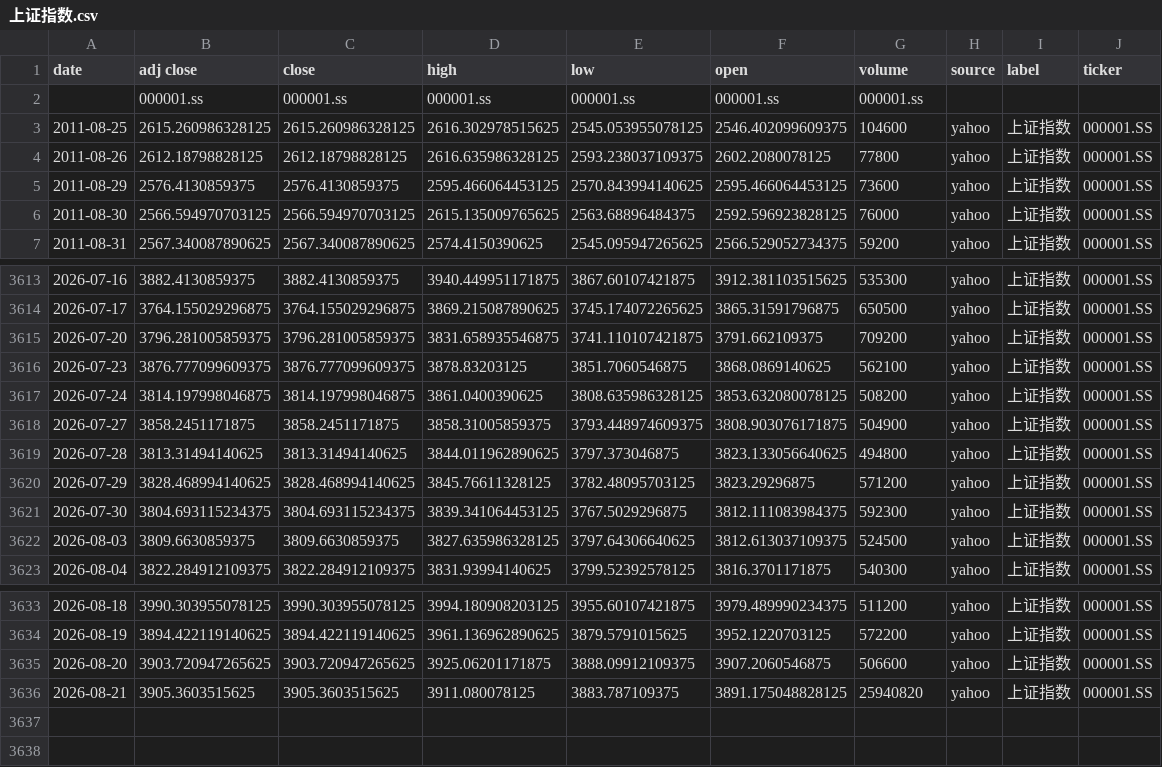
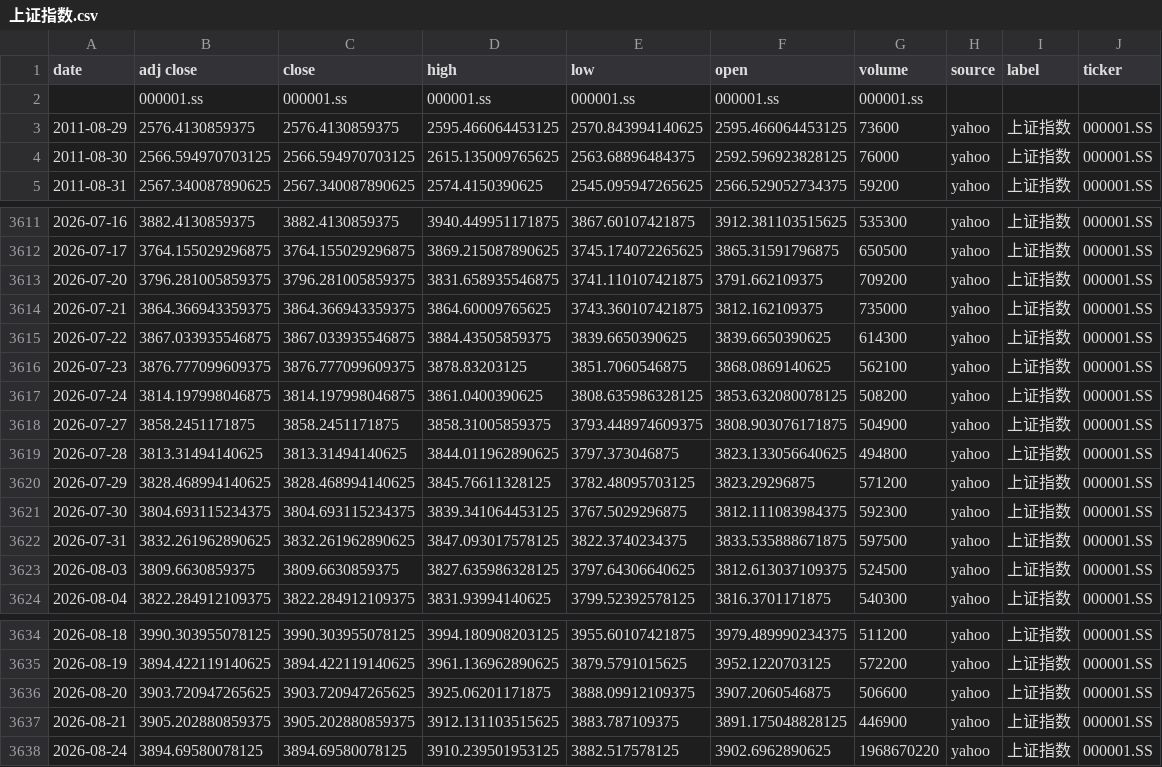
Before and after one commit to zid036116-ship-it/-10.16, a CSV file: docs/indices/上证指数.csv, drawn as a sheet; only a part is shown, gaps mark what is left out.

```diff
--- a/docs/indices/上证指数.csv
+++ b/docs/indices/上证指数.csv
@@ -2,4 +2,2 @@
 ,000001.ss,000001.ss,000001.ss,000001.ss,000001.ss,000001.ss,,,
-2011-08-25,2615.260986328125,2615.260986328125,2616.302978515625,2545.053955078125,2546.402099609375,104600,yahoo,上证指数,000001.SS
-2011-08-26,2612.18798828125,2612.18798828125,2616.635986328125,2593.238037109375,2602.2080078125,77800,yahoo,上证指数,000001.SS
 2011-08-29,2576.4130859375,2576.4130859375,2595.466064453125,2570.843994140625,2595.466064453125,73600,yahoo,上证指数,000001.SS
@@ -3615,2 +3613,4 @@
 2026-07-20,3796.281005859375,3796.281005859375,3831.658935546875,3741.110107421875,3791.662109375,709200,yahoo,上证指数,000001.SS
+2026-07-21,3864.366943359375,3864.366943359375,3864.60009765625,3743.360107421875,3812.162109375,735000,yahoo,上证指数,000001.SS
+2026-07-22,3867.033935546875,3867.033935546875,3884.43505859375,3839.6650390625,3839.6650390625,614300,yahoo,上证指数,000001.SS
 2026-07-23,3876.777099609375,3876.777099609375,3878.83203125,3851.7060546875,3868.0869140625,562100,yahoo,上证指数,000001.SS
@@ -3621,2 +3621,3 @@
 2026-07-30,3804.693115234375,3804.693115234375,3839.341064453125,3767.5029296875,3812.111083984375,592300,yahoo,上证指数,000001.SS
+2026-07-31,3832.261962890625,3832.261962890625,3847.093017578125,3822.3740234375,3833.535888671875,597500,yahoo,上证指数,000001.SS
 2026-08-03,3809.6630859375,3809.6630859375,3827.635986328125,3797.64306640625,3812.613037109375,524500,yahoo,上证指数,000001.SS
@@ -3635,2 +3636,3 @@
 2026-08-20,3903.720947265625,3903.720947265625,3925.06201171875,3888.09912109375,3907.2060546875,506600,yahoo,上证指数,000001.SS
-2026-08-21,3905.3603515625,3905.3603515625,3911.080078125,3883.787109375,3891.175048828125,25940820,yahoo,上证指数,000001.SS
+2026-08-21,3905.202880859375,3905.202880859375,3912.131103515625,3883.787109375,3891.175048828125,446900,yahoo,上证指数,000001.SS
+2026-08-24,3894.69580078125,3894.69580078125,3910.239501953125,3882.517578125,3902.6962890625,1968670220,yahoo,上证指数,000001.SS
```
Also changed, not shown: docs/indices/创业板指.csv, docs/indices/深证成指.csv, 2 other files.
